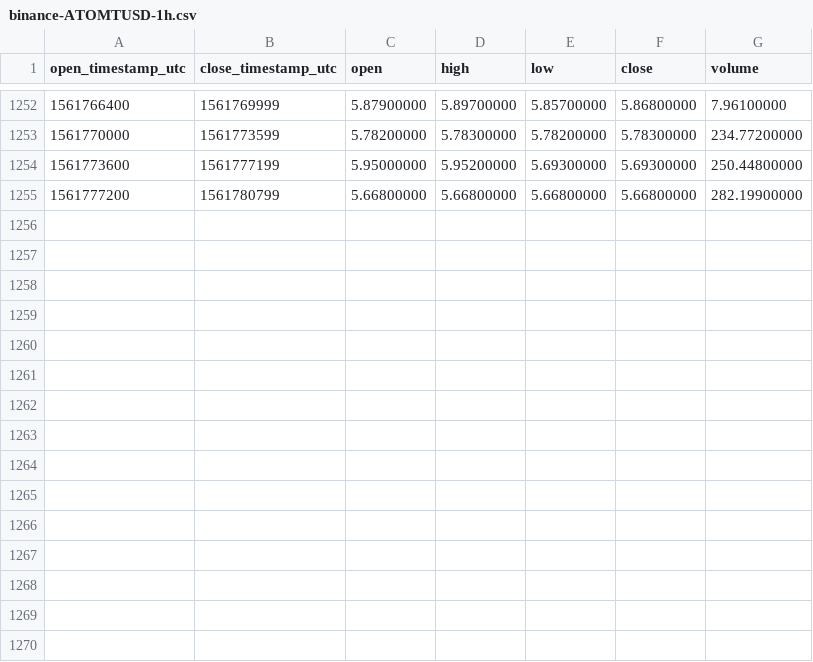
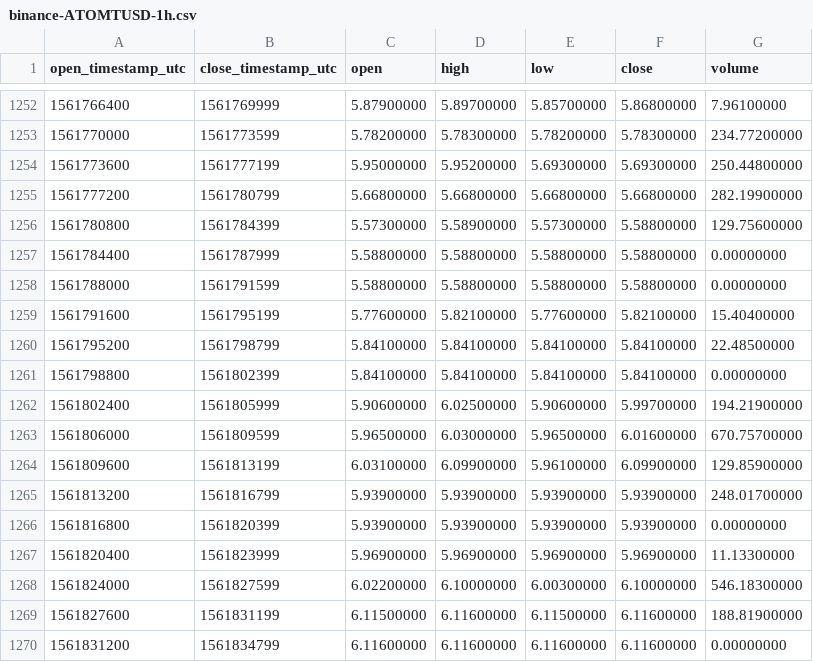
Before and after one commit to cryptobigbro/binance-ATOMTUSD, a CSV file: binance-ATOMTUSD-1h.csv, drawn as a sheet; only a part is shown, gaps mark what is left out; the diff names each change by its address in the sheet, - before the commit and + after, or states it on an @@ line.

Commit message:
Update OHLCV data.

```diff
--- a/binance-ATOMTUSD-1h.csv
+++ b/binance-ATOMTUSD-1h.csv
+row 1256: 1561780800 | 1561784399 | 5.57300000 | 5.58900000 | 5.57300000 | 5.58800000 | 129.75600000
+row 1257: 1561784400 | 1561787999 | 5.58800000 | 5.58800000 | 5.58800000 | 5.58800000 | 0.00000000
+row 1258: 1561788000 | 1561791599 | 5.58800000 | 5.58800000 | 5.58800000 | 5.58800000 | 0.00000000
+row 1259: 1561791600 | 1561795199 | 5.77600000 | 5.82100000 | 5.77600000 | 5.82100000 | 15.40400000
+row 1260: 1561795200 | 1561798799 | 5.84100000 | 5.84100000 | 5.84100000 | 5.84100000 | 22.48500000
+row 1261: 1561798800 | 1561802399 | 5.84100000 | 5.84100000 | 5.84100000 | 5.84100000 | 0.00000000
+row 1262: 1561802400 | 1561805999 | 5.90600000 | 6.02500000 | 5.90600000 | 5.99700000 | 194.21900000
+row 1263: 1561806000 | 1561809599 | 5.96500000 | 6.03000000 | 5.96500000 | 6.01600000 | 670.75700000
+row 1264: 1561809600 | 1561813199 | 6.03100000 | 6.09900000 | 5.96100000 | 6.09900000 | 129.85900000
+row 1265: 1561813200 | 1561816799 | 5.93900000 | 5.93900000 | 5.93900000 | 5.93900000 | 248.01700000
+row 1266: 1561816800 | 1561820399 | 5.93900000 | 5.93900000 | 5.93900000 | 5.93900000 | 0.00000000
+row 1267: 1561820400 | 1561823999 | 5.96900000 | 5.96900000 | 5.96900000 | 5.96900000 | 11.13300000
+row 1268: 1561824000 | 1561827599 | 6.02200000 | 6.10000000 | 6.00300000 | 6.10000000 | 546.18300000
+row 1269: 1561827600 | 1561831199 | 6.11500000 | 6.11600000 | 6.11500000 | 6.11600000 | 188.81900000
+row 1270: 1561831200 | 1561834799 | 6.11600000 | 6.11600000 | 6.11600000 | 6.11600000 | 0.00000000
```
